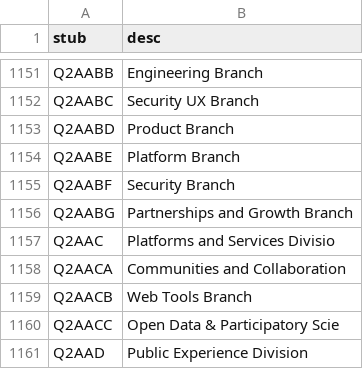
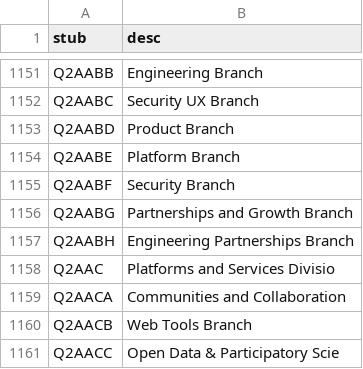
Before and after one commit to 18F/charlie, a CSV file: config/q-expand.csv, drawn as a sheet; only a part is shown, gaps mark what is left out; the shorter side is filled out with more unchanged rows; the diff names each change by its address in the sheet, - before the commit and + after, or states it on an @@ line.

Commit message:
Update q-expand.csv
Add new branch, "Q2AABH", which is Login.gov's Engineering Partnerships Branch.

```diff
--- a/config/q-expand.csv
+++ b/config/q-expand.csv
+row 1157: Q2AABH | Engineering Partnerships Branch
```
